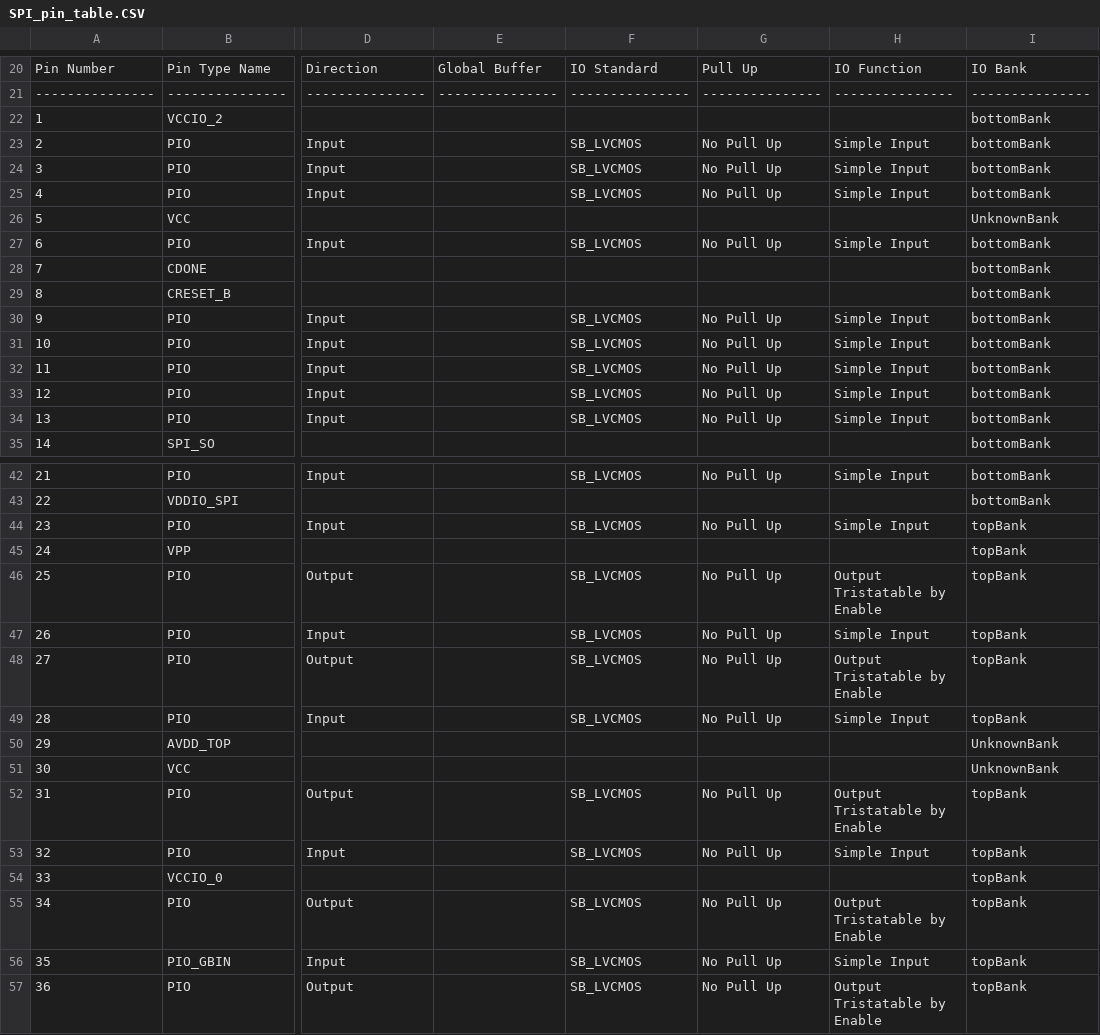
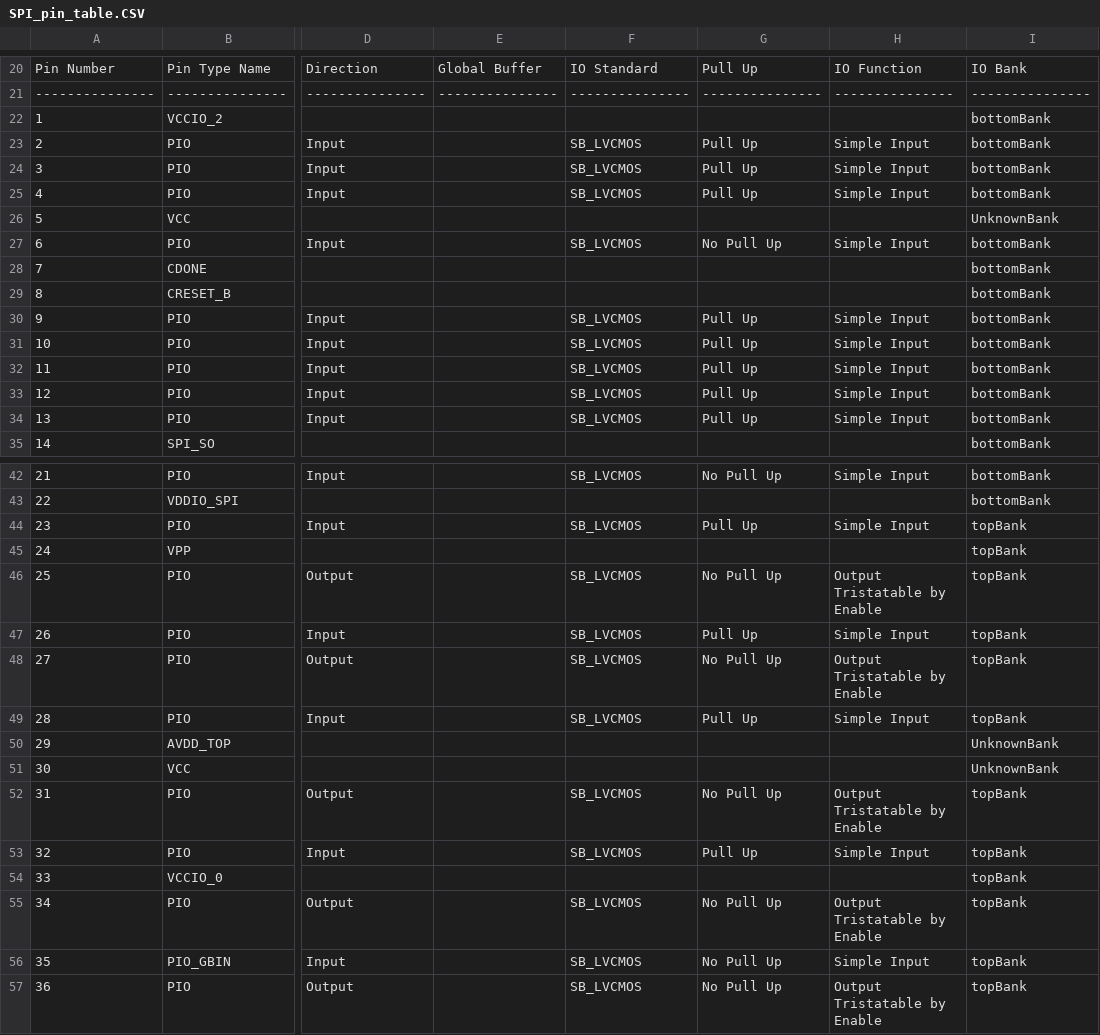
Before and after one commit to kussbandara/FPGA, a CSV file: FPGAMOTOR/FPGAMOTOR_Implmnt/sbt/outputs/packer/SPI_pin_table.CSV, drawn as a sheet; only a part is shown, gaps mark what is left out; the diff covers the shown part only; the diff names each change by its address in the sheet, - before the commit and + after, or states it on an @@ line.

```diff
--- a/FPGAMOTOR/FPGAMOTOR_Implmnt/sbt/outputs/packer/SPI_pin_table.CSV
+++ b/FPGAMOTOR/FPGAMOTOR_Implmnt/sbt/outputs/packer/SPI_pin_table.CSV
-G23:G25: No Pull Up
+G23:G25: Pull Up
-G30:G34: No Pull Up
+G30:G34: Pull Up
-G44: No Pull Up
+G44: Pull Up
-G47: No Pull Up
+G47: Pull Up
-G49: No Pull Up
+G49: Pull Up
-G53: No Pull Up
+G53: Pull Up
```
Also changed, not shown: 5 edited cells elsewhere in this file, 30 other files.
